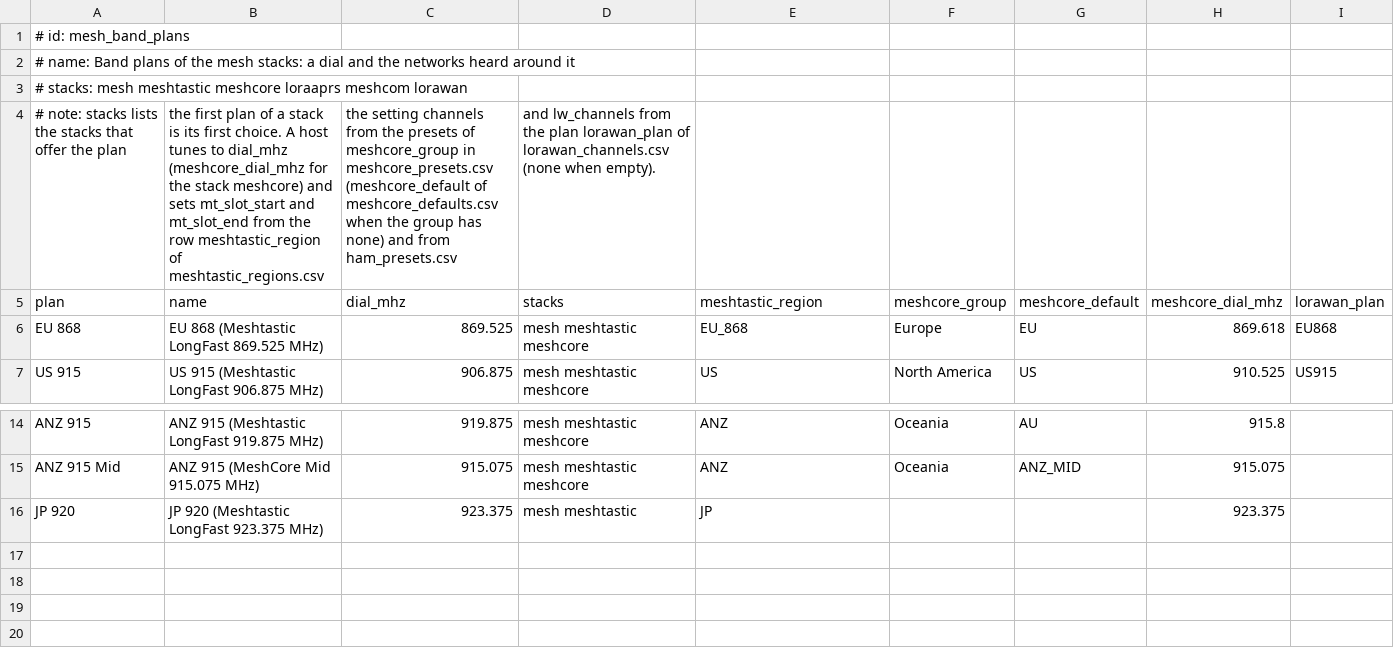
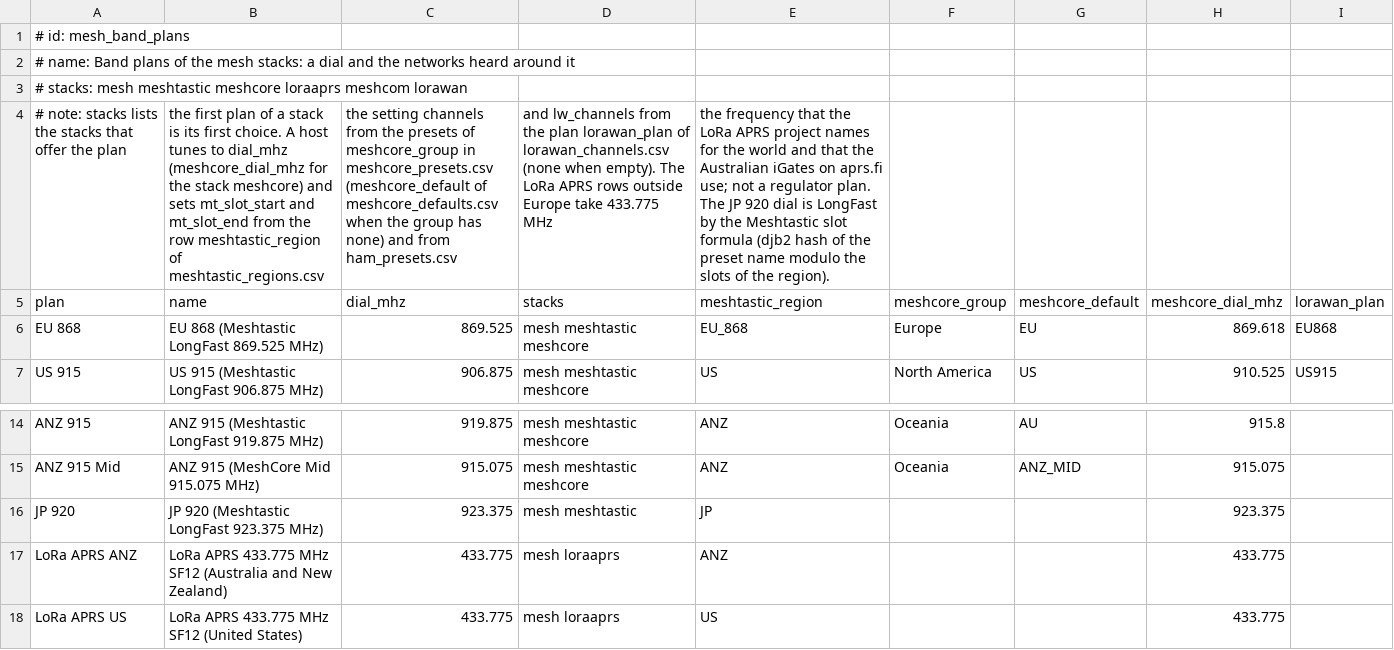
Before and after one commit to xls/sdrkit, a CSV file: data/lora/mesh_band_plans.csv, drawn as a sheet; only a part is shown, gaps mark what is left out; the diff names each change by its address in the sheet, - before the commit and + after, or states it on an @@ line.

Commit message:
Known frequencies for HFDL ground stations, UHF RFID, radar bands, the Wi-Fi broadcast video link and LoRa APRS; satellite stacks whose frequency belongs to an orbital position are listed as having no fixed frequency; in Australia 37 stacks remain open.

```diff
--- a/data/lora/mesh_band_plans.csv
+++ b/data/lora/mesh_band_plans.csv
-D4 (stacks): …when empty).
+D4 (stacks): …when empty). The LoRa APRS rows outside Europe take 433.775 MHz
-E4 (meshtastic_region): (empty)
+E4 (meshtastic_region): the frequency that the LoRa APRS project names for the world and that the Australian iGates on aprs.fi use; not a regulator plan. The JP 920 dial is LongFast by the Meshtastic slot formula (djb2 hash of the preset name modulo the slots of the region).
+row 17: LoRa APRS ANZ | LoRa APRS 433.775 MHz SF12 (Australia and New Zealand) | 433.775 | mesh loraaprs | ANZ |  |  | 433.775
+row 18: LoRa APRS US | LoRa APRS 433.775 MHz SF12 (United States) | 433.775 | mesh loraaprs | US |  |  | 433.775
```
Also changed, not shown: data/ism/default_dials.csv, 12 other files.
